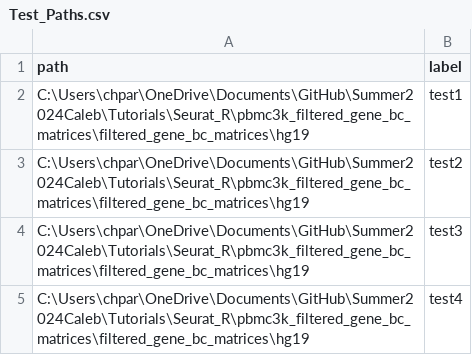
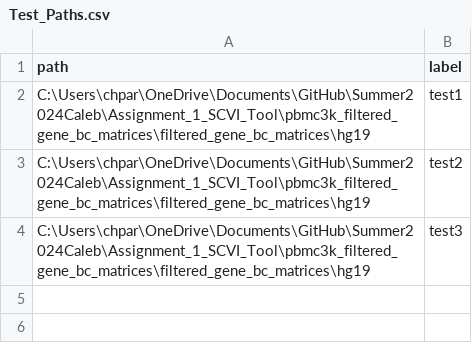
Before and after one commit to katarinazosel/Summer2024Caleb, a CSV file: Assignment_1_SCVI_Tool/Test_Paths.csv, drawn as a sheet.

Commit message:
SCVI package fixed

```diff
--- a/Assignment_1_SCVI_Tool/Test_Paths.csv
+++ b/Assignment_1_SCVI_Tool/Test_Paths.csv
@@ -1,5 +1,4 @@
 path,label
-"C:\Users\chpar\OneDrive\Documents\GitHub\Summer2024Caleb\Tutorials\Seurat_R\pbmc3k_filtered_gene_bc_matrices\filtered_gene_bc_matrices\hg19", "test1"
-"C:\Users\chpar\OneDrive\Documents\GitHub\Summer2024Caleb\Tutorials\Seurat_R\pbmc3k_filtered_gene_bc_matrices\filtered_gene_bc_matrices\hg19", "test2"
-"C:\Users\chpar\OneDrive\Documents\GitHub\Summer2024Caleb\Tutorials\Seurat_R\pbmc3k_filtered_gene_bc_matrices\filtered_gene_bc_matrices\hg19", "test3"
-"C:\Users\chpar\OneDrive\Documents\GitHub\Summer2024Caleb\Tutorials\Seurat_R\pbmc3k_filtered_gene_bc_matrices\filtered_gene_bc_matrices\hg19", "test4"
+"C:\Users\chpar\OneDrive\Documents\GitHub\Summer2024Caleb\Assignment_1_SCVI_Tool\pbmc3k_filtered_gene_bc_matrices\filtered_gene_bc_matrices\hg19", "test1"
+"C:\Users\chpar\OneDrive\Documents\GitHub\Summer2024Caleb\Assignment_1_SCVI_Tool\pbmc3k_filtered_gene_bc_matrices\filtered_gene_bc_matrices\hg19", "test2"
+"C:\Users\chpar\OneDrive\Documents\GitHub\Summer2024Caleb\Assignment_1_SCVI_Tool\pbmc3k_filtered_gene_bc_matrices\filtered_gene_bc_matrices\hg19", "test3"
```
Also changed, not shown: 8 other files.
